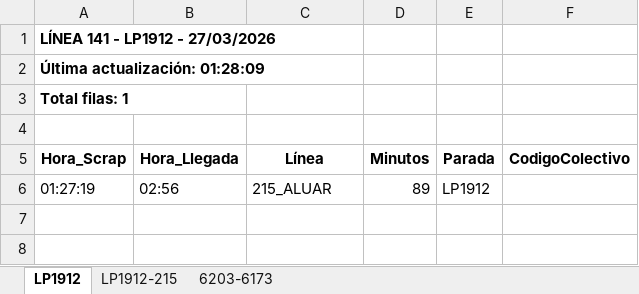
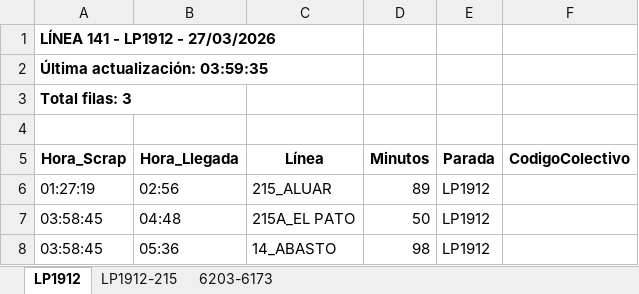
Before and after one commit to palomac00/recolector-colectivos, an Excel workbook: data/horarios-141-2026-03-27.xlsx, sheet LP1912, drawn as a sheet; values as stored, in another font and other column widths than the file's, no borders; the diff names each change by its address in the sheet, - before the commit and + after, or states it on an @@ line.

```diff
--- a/data/horarios-141-2026-03-27.xlsx (sheet LP1912)
+++ b/data/horarios-141-2026-03-27.xlsx (sheet LP1912)
-A2 (Hora_Scrap): Última actualización: 01:28:09
+A2 (Hora_Scrap): Última actualización: 03:59:35
-A3 (Hora_Scrap): Total filas: 1
+A3 (Hora_Scrap): Total filas: 3
+row 7: 03:58:45 | 04:48 | 215A_EL PATO | 50 | LP1912
+row 8: 03:58:45 | 05:36 | 14_ABASTO | 98 | LP1912
```
Also changed, not shown: sheet LP1912-215, sheet 6203-6173, 2 other files.
